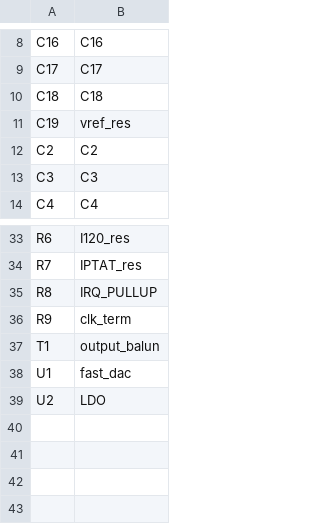
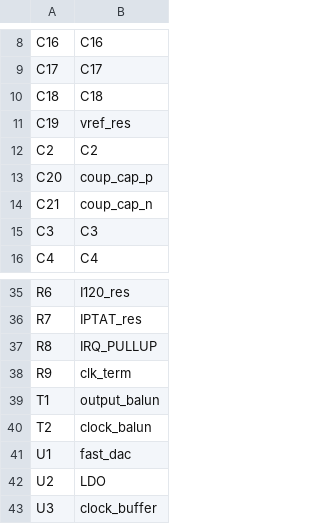
Before and after one commit to Augertron/PHDL.eclipse, a CSV file: projects/FMC_DAC/phdl/fmc_dac.csv, drawn as a sheet; only a part is shown, gaps mark what is left out; the diff names each change by its address in the sheet, - before the commit and + after, or states it on an @@ line.

```diff
--- a/projects/FMC_DAC/phdl/fmc_dac.csv
+++ b/projects/FMC_DAC/phdl/fmc_dac.csv
+row 13: C20 | coup_cap_p
+row 14: C21 | coup_cap_n
+row 40: T2 | clock_balun
+row 43: U3 | clock_buffer
```
Also changed, not shown: projects/FMC_DAC/phdl/fmc_dac_bom.csv, 6 other files.
